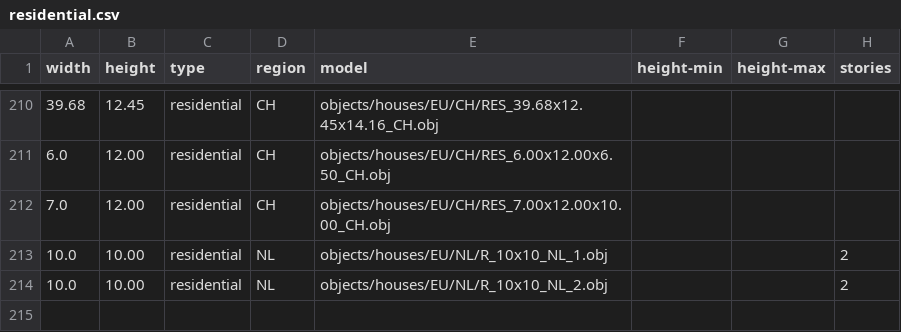
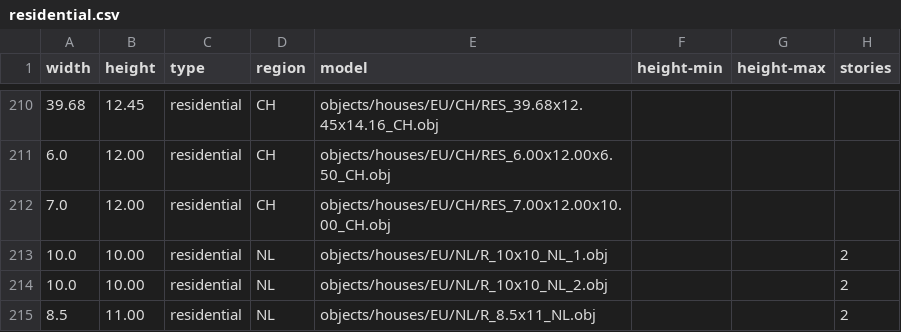
Before and after one commit to gizmosellsbunnys/world-models, a CSV file: residential.csv, drawn as a sheet; only a part is shown, gaps mark what is left out.

Commit message:
- Added house from tutorial PDF

```diff
--- a/residential.csv
+++ b/residential.csv
@@ -214 +214,2 @@ width,height,type,region,model,height-min,height-max,stories
 10.0,10.00,residential,NL,objects/houses/EU/NL/R_10x10_NL_2.obj,,,2
+8.5,11.00,residential,NL,objects/houses/EU/NL/R_8.5x11_NL.obj,,,2
```
Also changed, not shown: 2 other files.
